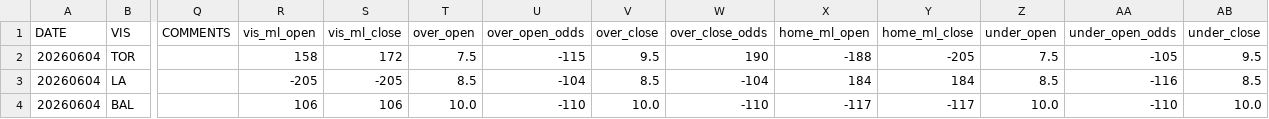
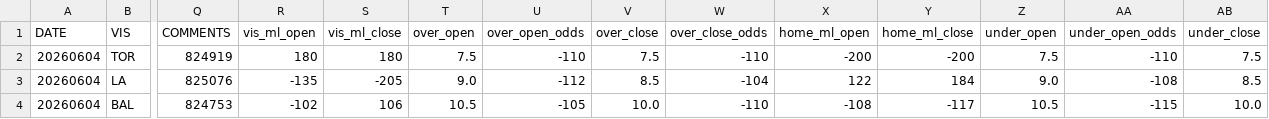
Before and after one commit to neuromancer2022/MLB_Scion_Development_Pipeline, a CSV file: data/mups/mlbmups.csv, drawn as a sheet; only a part is shown, gaps mark what is left out; the diff covers the shown part only; the diff names each change by its address in the sheet, - before the commit and + after, or states it on an @@ line.

```diff
--- a/data/mups/mlbmups.csv
+++ b/data/mups/mlbmups.csv
-Q2 (COMMENTS): (empty)
+Q2 (COMMENTS): 824919
-R2 (vis_ml_open): 158
+R2 (vis_ml_open): 180
-S2 (vis_ml_close): 172
+S2 (vis_ml_close): 180
-U2 (over_open_odds): -115
+U2 (over_open_odds): -110
-V2 (over_close): 9.5
+V2 (over_close): 7.5
-W2 (over_close_odds): 190
+W2 (over_close_odds): -110
-X2 (home_ml_open): -188
+X2 (home_ml_open): -200
-Y2 (home_ml_close): -205
+Y2 (home_ml_close): -200
-AA2 (under_open_odds): -105
+AA2 (under_open_odds): -110
-AB2 (under_close): 9.5
+AB2 (under_close): 7.5
-Q3 (COMMENTS): (empty)
+Q3 (COMMENTS): 825076
-R3 (vis_ml_open): -205
+R3 (vis_ml_open): -135
-T3 (over_open): 8.5
+T3 (over_open): 9.0
-U3 (over_open_odds): -104
+U3 (over_open_odds): -112
-X3 (home_ml_open): 184
+X3 (home_ml_open): 122
-Z3 (under_open): 8.5
+Z3 (under_open): 9.0
-AA3 (under_open_odds): -116
+AA3 (under_open_odds): -108
-Q4 (COMMENTS): (empty)
+Q4 (COMMENTS): 824753
-R4 (vis_ml_open): 106
+R4 (vis_ml_open): -102
-T4 (over_open): 10.0
+T4 (over_open): 10.5
-U4 (over_open_odds): -110
+U4 (over_open_odds): -105
-X4 (home_ml_open): -117
+X4 (home_ml_open): -108
-Z4 (under_open): 10.0
+Z4 (under_open): 10.5
-AA4 (under_open_odds): -110
+AA4 (under_open_odds): -115
```
Also changed, not shown: 54 edited cells elsewhere in this file, models/V26_06Dev/Tepper_Prob/MLB_Scion_DT_TestPattern.csv, 3 other files.
